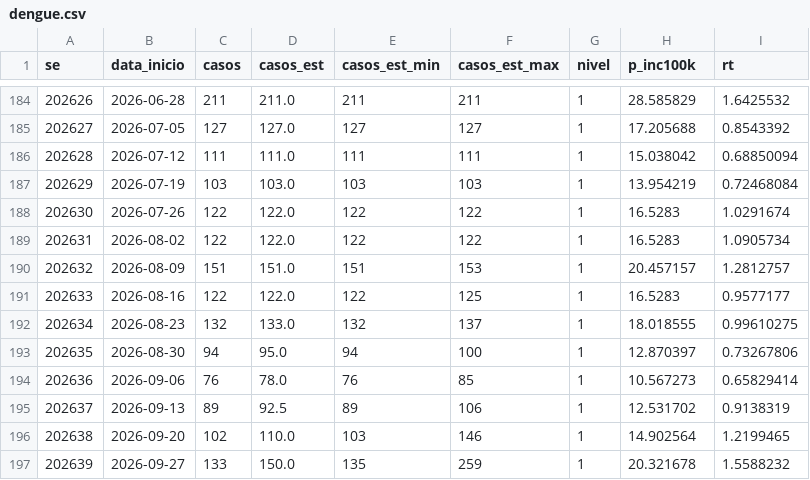
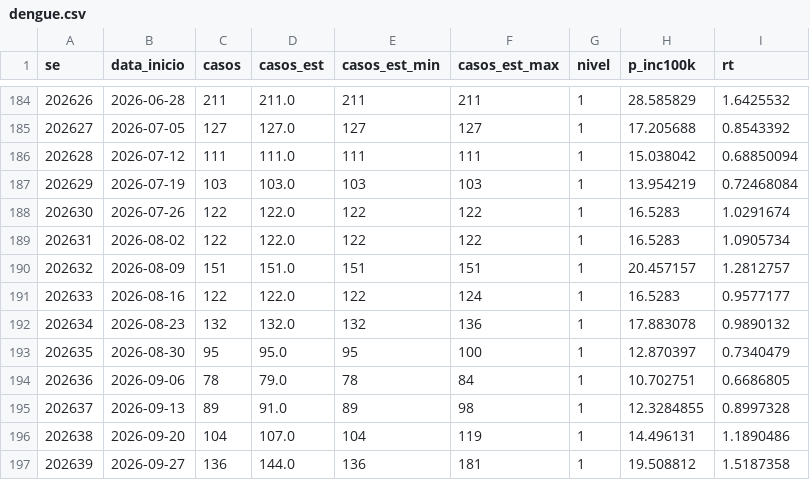
Before and after one commit to civisbr/sorocaba-em-dados, a CSV file: data/raw/infodengue/dengue.csv, drawn as a sheet; only a part is shown, gaps mark what is left out; the diff covers the shown part only.

```diff
--- a/data/raw/infodengue/dengue.csv
+++ b/data/raw/infodengue/dengue.csv
@@ -189,9 +189,9 @@ se;data_inicio;casos;casos_est;casos_est_min;casos_est_max;nivel;p_inc100k;rt
 202631;2026-08-02;122;122.0;122;122;1;16.5283;1.0905734
-202632;2026-08-09;151;151.0;151;153;1;20.457157;1.2812757
-202633;2026-08-16;122;122.0;122;125;1;16.5283;0.9577177
-202634;2026-08-23;132;133.0;132;137;1;18.018555;0.99610275
-202635;2026-08-30;94;95.0;94;100;1;12.870397;0.73267806
-202636;2026-09-06;76;78.0;76;85;1;10.567273;0.65829414
-202637;2026-09-13;89;92.5;89;106;1;12.531702;0.9138319
-202638;2026-09-20;102;110.0;103;146;1;14.902564;1.2199465
-202639;2026-09-27;133;150.0;135;259;1;20.321678;1.5588232
+202632;2026-08-09;151;151.0;151;151;1;20.457157;1.2812757
+202633;2026-08-16;122;122.0;122;124;1;16.5283;0.9577177
+202634;2026-08-23;132;132.0;132;136;1;17.883078;0.9890132
+202635;2026-08-30;95;95.0;95;100;1;12.870397;0.7340479
+202636;2026-09-06;78;79.0;78;84;1;10.702751;0.6686805
+202637;2026-09-13;89;91.0;89;98;1;12.3284855;0.8997328
+202638;2026-09-20;104;107.0;104;119;1;14.496131;1.1890486
+202639;2026-09-27;136;144.0;136;181;1;19.508812;1.5187358
```
Also changed, not shown: 1 added row and 12 edited cells elsewhere in this file, data/raw/infodengue/chikungunya.csv, 2 other files.
